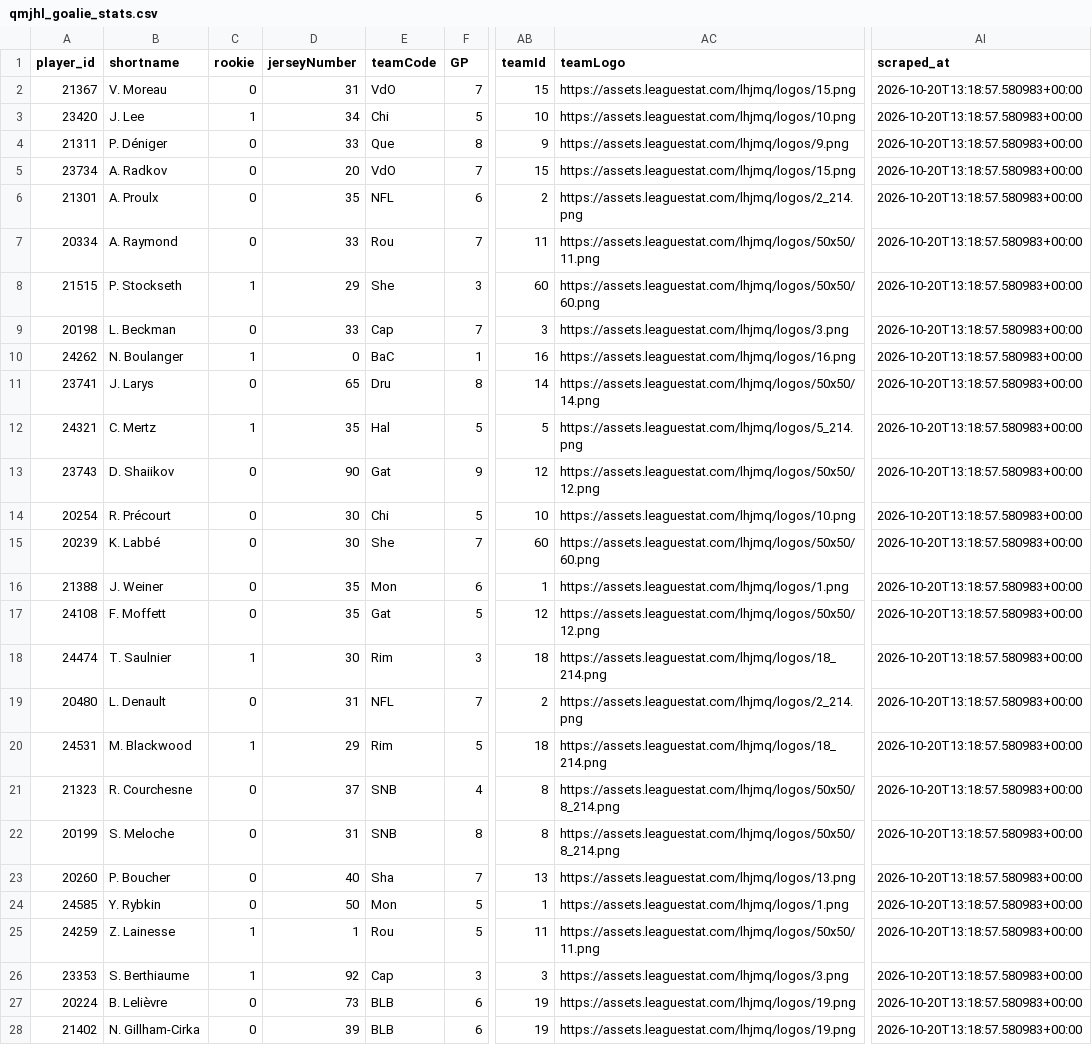
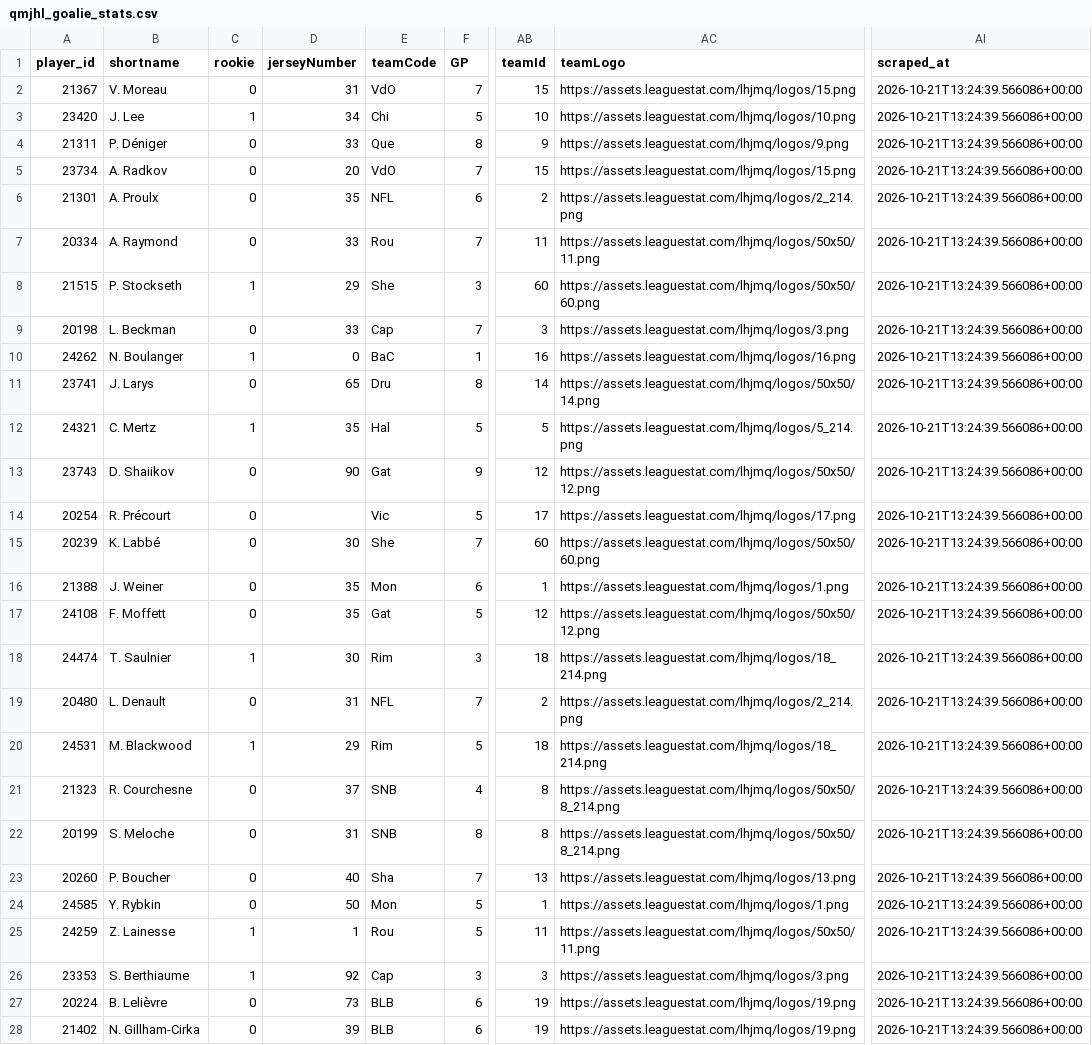
Before and after one commit to KyleMcC11/sticksup-hockey, a CSV file: public/data/qmjhl_goalie_stats.csv, drawn as a sheet; only a part is shown, gaps mark what is left out; the diff covers the shown part only; the diff names each change by its address in the sheet, - before the commit and + after, or states it on an @@ line.

```diff
--- a/public/data/qmjhl_goalie_stats.csv
+++ b/public/data/qmjhl_goalie_stats.csv
-AI2:AI28 (scraped_at): 2026-10-20T13:18:57.580983+00:00
+AI2:AI28 (scraped_at): 2026-10-21T13:24:39.566086+00:00
-D14 (jerseyNumber): 30
+D14 (jerseyNumber): (empty)
-E14 (teamCode): Chi
+E14 (teamCode): Vic
-AB14 (teamId): 10
+AB14 (teamId): 17
-AC14 (teamLogo): https://assets.leaguestat.com/lhjmq/logos/10.png
+AC14 (teamLogo): https://assets.leaguestat.com/lhjmq/logos/17.png
```
Also changed, not shown: 14 edited cells elsewhere in this file, public/data/qmjhl_player_stats.csv, public/data/qmjhl_rosters.csv, 2 other files.
